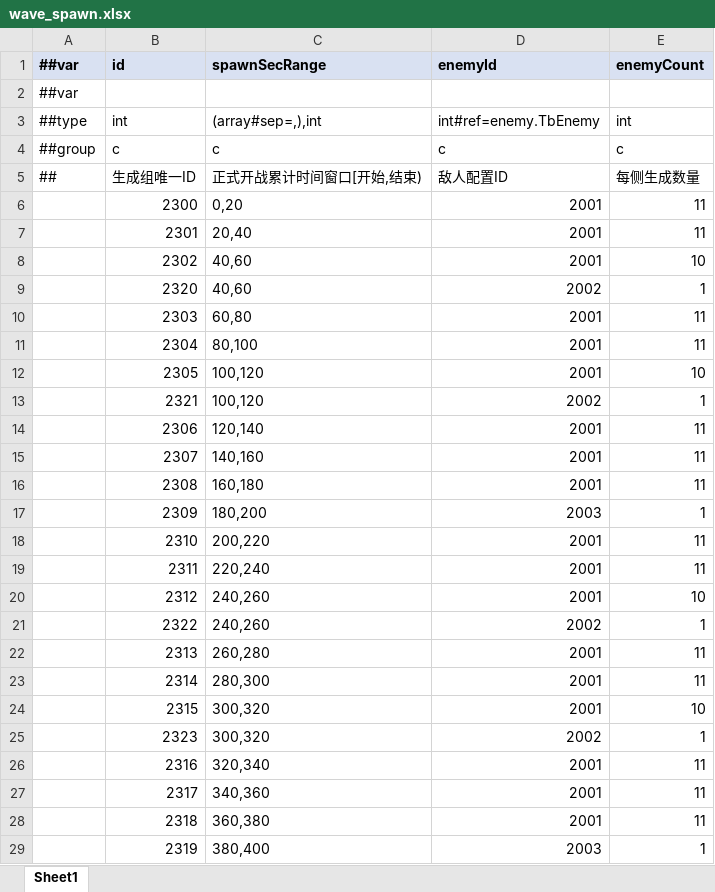
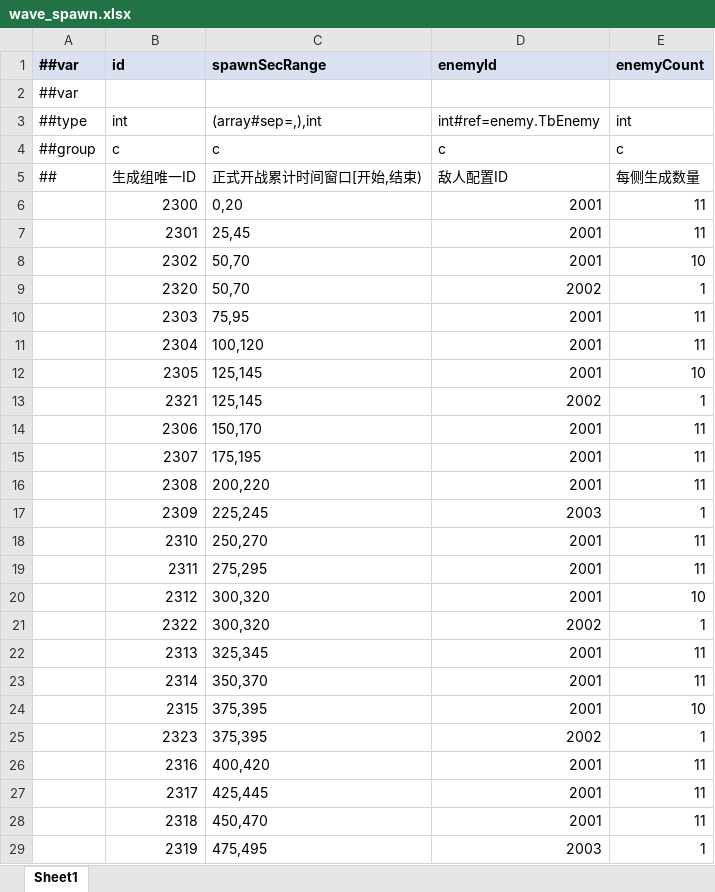
Before and after one commit to grorge15/FreshGuard, an Excel workbook: GameConfig/Datas/wave_spawn.xlsx, sheet Sheet1, drawn as a sheet; values as stored, in another font and other column widths than the file's, no borders; the diff names each change by its address in the sheet, - before the commit and + after, or states it on an @@ line.

```diff
--- a/GameConfig/Datas/wave_spawn.xlsx (sheet Sheet1)
+++ b/GameConfig/Datas/wave_spawn.xlsx (sheet Sheet1)
-C7 (spawnSecRange): 20,40
+C7 (spawnSecRange): 25,45
-C8:C9 (spawnSecRange): 40,60
+C8:C9 (spawnSecRange): 50,70
-C10 (spawnSecRange): 60,80
+C10 (spawnSecRange): 75,95
-C11 (spawnSecRange): 80,100
+C11 (spawnSecRange): 100,120
-C12:C13 (spawnSecRange): 100,120
+C12:C13 (spawnSecRange): 125,145
-C14 (spawnSecRange): 120,140
+C14 (spawnSecRange): 150,170
-C15 (spawnSecRange): 140,160
+C15 (spawnSecRange): 175,195
-C16 (spawnSecRange): 160,180
+C16 (spawnSecRange): 200,220
-C17 (spawnSecRange): 180,200
+C17 (spawnSecRange): 225,245
-C18 (spawnSecRange): 200,220
+C18 (spawnSecRange): 250,270
-C19 (spawnSecRange): 220,240
+C19 (spawnSecRange): 275,295
-C20:C21 (spawnSecRange): 240,260
+C20:C21 (spawnSecRange): 300,320
-C22 (spawnSecRange): 260,280
+C22 (spawnSecRange): 325,345
-C23 (spawnSecRange): 280,300
+C23 (spawnSecRange): 350,370
-C24:C25 (spawnSecRange): 300,320
+C24:C25 (spawnSecRange): 375,395
-C26 (spawnSecRange): 320,340
+C26 (spawnSecRange): 400,420
-C27 (spawnSecRange): 340,360
+C27 (spawnSecRange): 425,445
-C28 (spawnSecRange): 360,380
+C28 (spawnSecRange): 450,470
-C29 (spawnSecRange): 380,400
+C29 (spawnSecRange): 475,495
```
Also changed, not shown: 1 other file.
